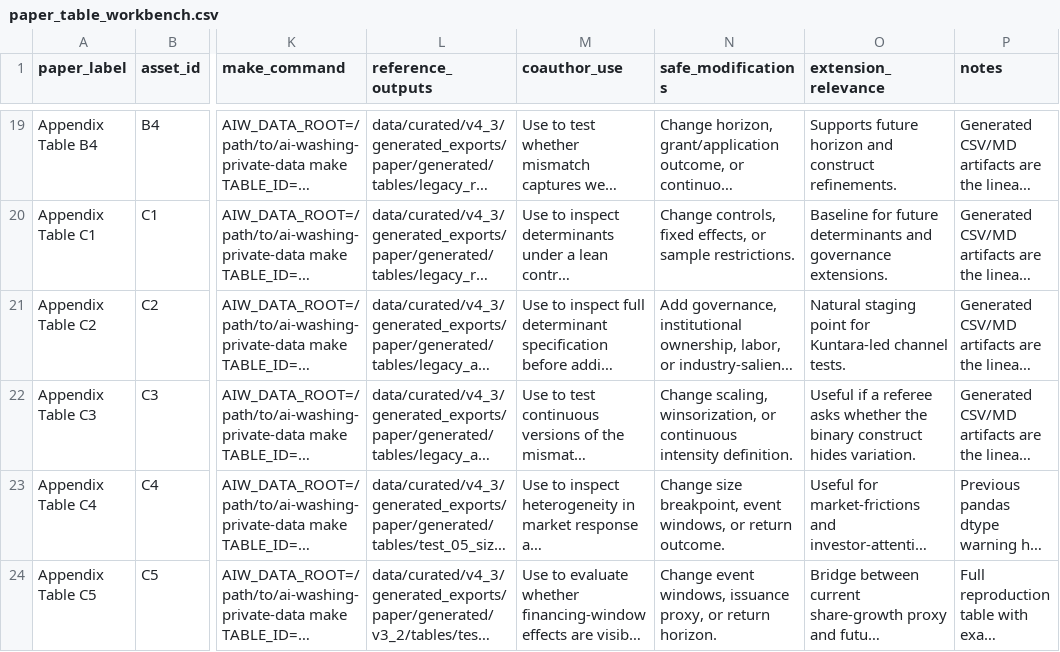
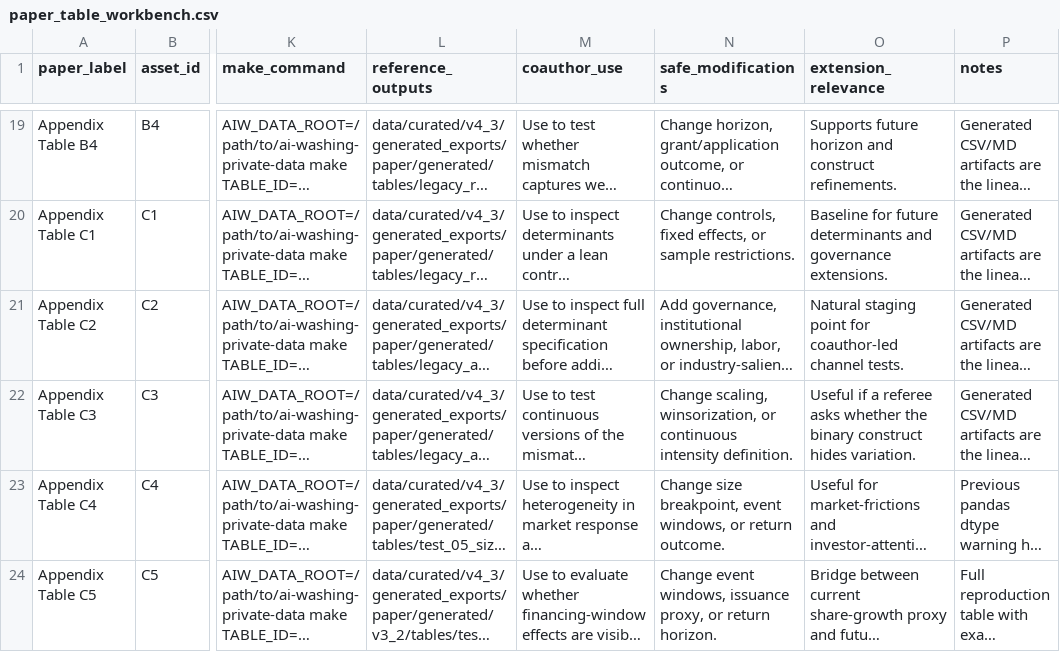
Before and after one commit to soheilkhodadadi/ai-washing, a CSV file: manifests/paper_table_workbench.csv, drawn as a sheet; only a part is shown, gaps mark what is left out; long unchanged cells end in …; the diff names each change by its address in the sheet, - before the commit and + after, or states it on an @@ line.

Commit message:
Polish coauthor workbench navigation

```diff
--- a/manifests/paper_table_workbench.csv
+++ b/manifests/paper_table_workbench.csv
-O21 (extension_relevance): …point for Kuntara-led channel tests.
+O21 (extension_relevance): …point for coauthor-led channel tests.
```
Also changed, not shown: 6 other files.
